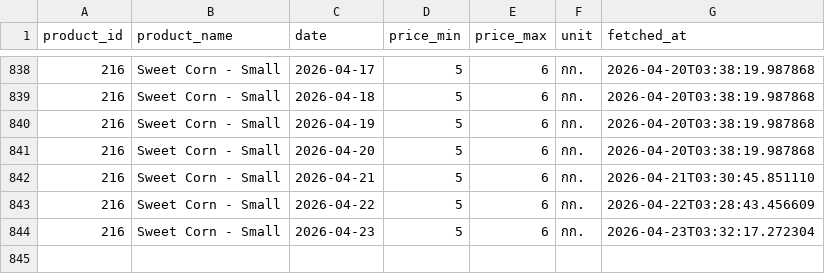
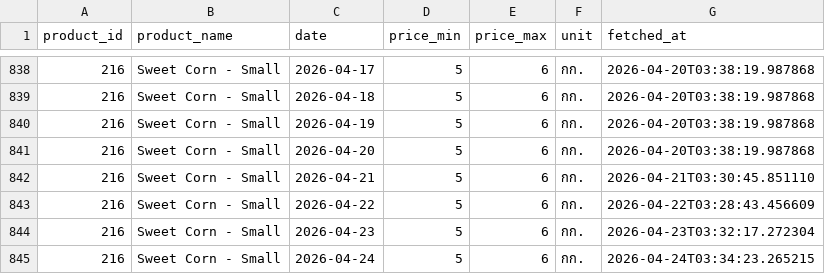
Before and after one commit to uzimpp/nroc, a CSV file: fetch-data/data/corn_216.csv, drawn as a sheet; only a part is shown, gaps mark what is left out.

```diff
--- a/fetch-data/data/corn_216.csv
+++ b/fetch-data/data/corn_216.csv
@@ -844 +844,2 @@ product_id,product_name,date,price_min,price_max,unit,fetched_at
 216,Sweet Corn - Small,2026-04-23,5,6,กก.,2026-04-23T03:32:17.272304
+216,Sweet Corn - Small,2026-04-24,5,6,กก.,2026-04-24T03:34:23.265215
```
Also changed, not shown: fetch-data/data/corn_182.csv, fetch-data/data/corn_206.csv, 2 other files.
